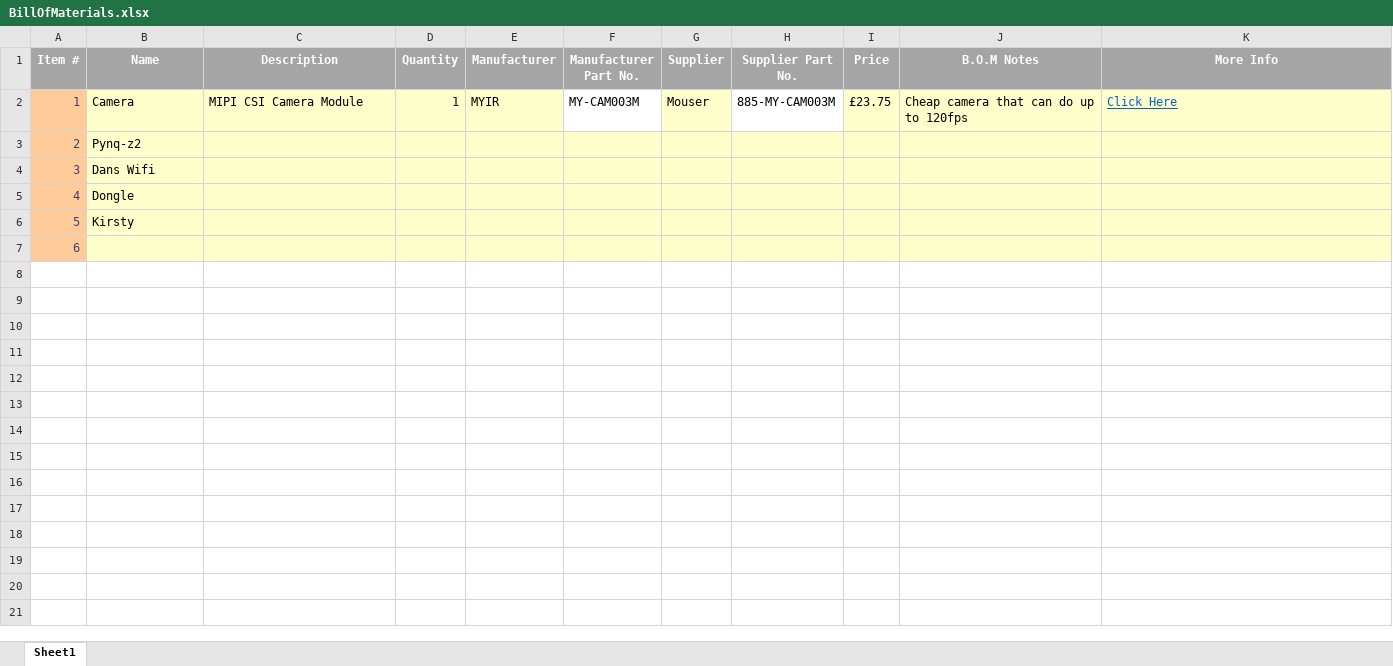
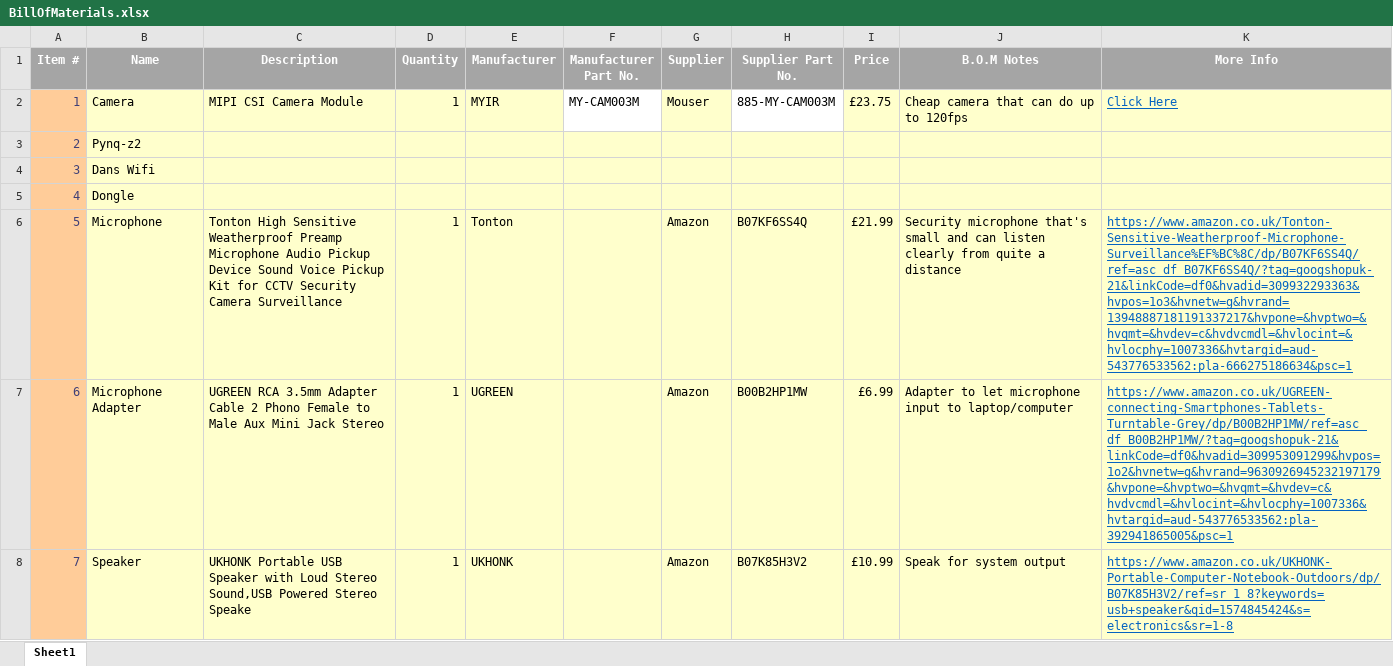
Before and after one commit to graemef681/19520-Fall-Detection-DVS, an Excel workbook: BillOfMaterials.xlsx, sheet Sheet1, drawn as a sheet; values as stored, in another font and other column widths than the file's, no borders; removed rows and columns are numbered as before the commit, all else as after; the diff names each change by its address in the sheet, - before the commit and + after, or states it on an @@ line.

Commit message:
Added microphone, speaker, and adapter

```diff
--- a/BillOfMaterials.xlsx (sheet Sheet1)
+++ b/BillOfMaterials.xlsx (sheet Sheet1)
-row 6: 5 | Kirsty
@@ column A (Item #) renumbered in row 6 @@
-B6 (Name): (empty)
+B6 (Name): Microphone
-C6 (Description): (empty)
+C6 (Description): Tonton High Sensitive Weatherproof Preamp Microphone Audio Pickup Device Sound Voice Pickup Kit for CCTV Security Camera Surveillance
-D6 (Quantity): (empty)
+D6 (Quantity): 1
-E6 (Manufacturer): (empty)
+E6 (Manufacturer): Tonton
-G6 (Supplier): (empty)
+G6 (Supplier): Amazon
-H6 (Supplier Part No.): (empty)
+H6 (Supplier Part No.): B07KF6SS4Q
-I6 (Price): (empty)
+I6 (Price): £21.99
-J6 (B.O.M Notes): (empty)
+J6 (B.O.M Notes): Security microphone that's small and can listen clearly from quite a distance
-K6 (More Info): (empty)
+K6 (More Info): https://www.amazon.co.uk/Tonton-Sensitive-Weatherproof-Microphone-Surveillance%EF%BC%8C/dp/B07KF6SS4Q/ref=asc_df_B07KF6SS4Q/?tag=googshopuk-21&linkCode=df0&hvadid=309932293363&hvpos=1o3&hvnetw=g&hvrand=13948887181191337217&hvpone=&hvptwo=&hvqmt=&hvdev=c&hvdvcmdl=&hvlocint=&hvlocphy=1007336&hvtargid=aud-543776533562:pla-666275186634&psc=1
+row 7: 6 | Microphone Adapter | UGREEN RCA 3.5mm Adapter Cable 2 Phono Female to Male Aux Mini Jack Stereo | 1 | UGREEN |  | Amazon | B00B2HP1MW | £6.99 | Adapter to let microphone input to laptop/computer | https://www.amazon.co.uk/UGREEN-connecting-Smartphones-Tablets-Turntable-Grey/dp/B00B2HP1MW/ref=asc_df_B00B2HP1MW/?tag=googshopuk-21&linkCode=df0&hvadid=309953091299&hvpos=1o2&hvnetw=g&hvrand=9630926945232197179&hvpone=&hvptwo=&hvqmt=&hvdev=c&hvdvcmdl=&hvlocint=&hvlocphy=1007336&hvtargid=aud-543776533562:pla-392941865005&psc=1
+row 8: 7 | Speaker | UKHONK Portable USB Speaker with Loud Stereo Sound,USB Powered Stereo Speake | 1 | UKHONK |  | Amazon | B07K85H3V2 | £10.99 | Speak for system output | https://www.amazon.co.uk/UKHONK-Portable-Computer-Notebook-Outdoors/dp/B07K85H3V2/ref=sr_1_8?keywords=usb+speaker&qid=1574845424&s=electronics&sr=1-8
```
